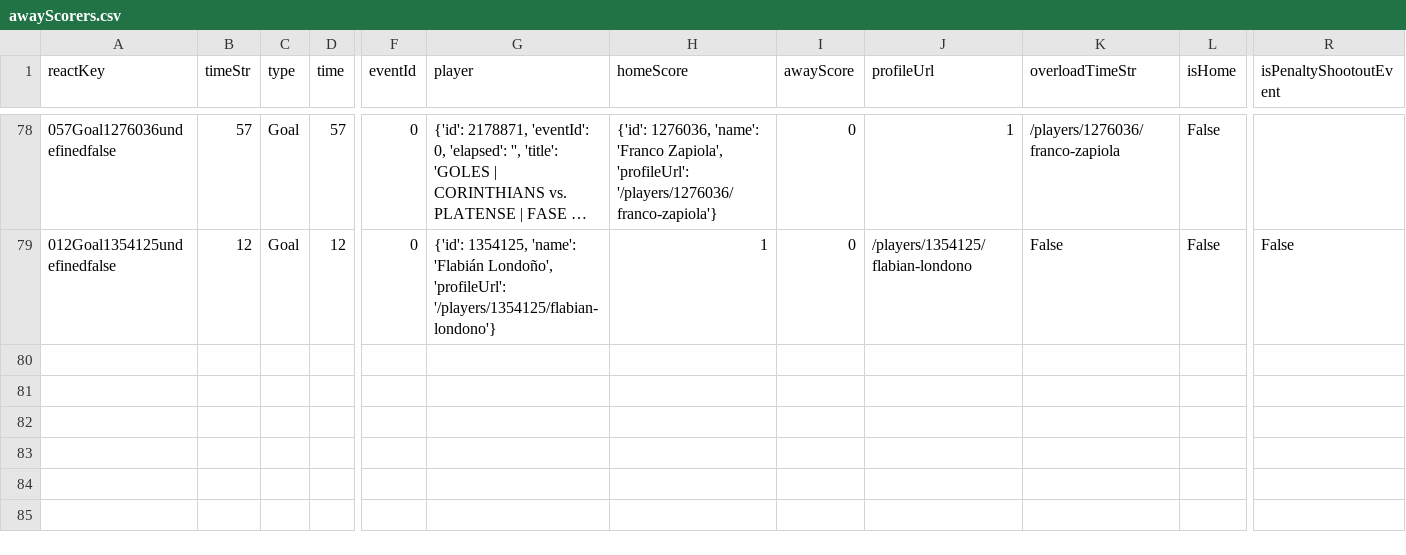
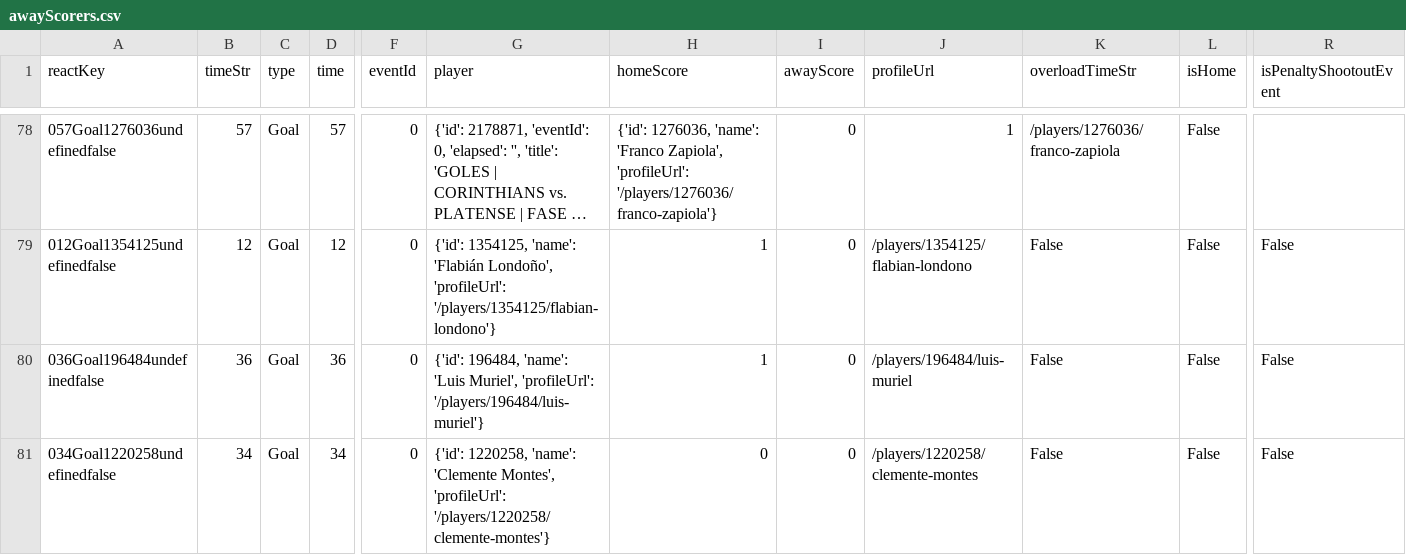
Before and after one commit to bolaxel/wcup26, a CSV file: goals/csv/awayScorers.csv, drawn as a sheet; only a part is shown, gaps mark what is left out; long unchanged cells end in …; rows hold the shown columns only; the diff names each change by its address in the sheet, - before the commit and + after, or states it on an @@ line.

Commit message:
cruzeiro barcelona round 6

```diff
--- a/goals/csv/awayScorers.csv
+++ b/goals/csv/awayScorers.csv
+row 80: 036Goal196484undefinedfalse | 36 | Goal | 36 | 0 | {'id': 196484, 'name': 'Luis Muriel', 'profileUrl': '/players/196484/luis-muriel'} | 1 | 0 | /players/196484/luis-muriel | False | False | False
+row 81: 034Goal1220258undefinedfalse | 34 | Goal | 34 | 0 | {'id': 1220258, 'name': 'Clemente Montes', 'profileUrl': '/players/1220258/clemente-montes'} | 0 | 0 | /players/1220258/clemente-montes | False | False | False
```
Also changed, not shown: goals/csv/listHomePlayers.csv, matchStats/csv/fotmob_match_stats.csv, 10 other files.
